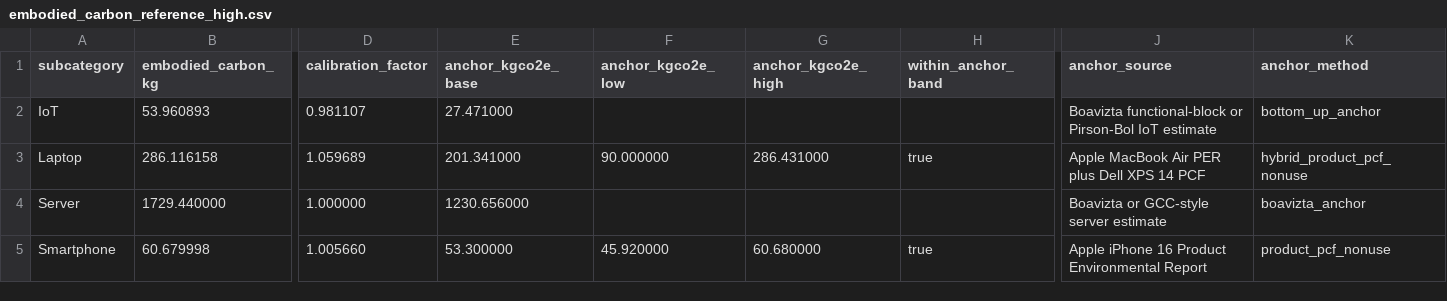
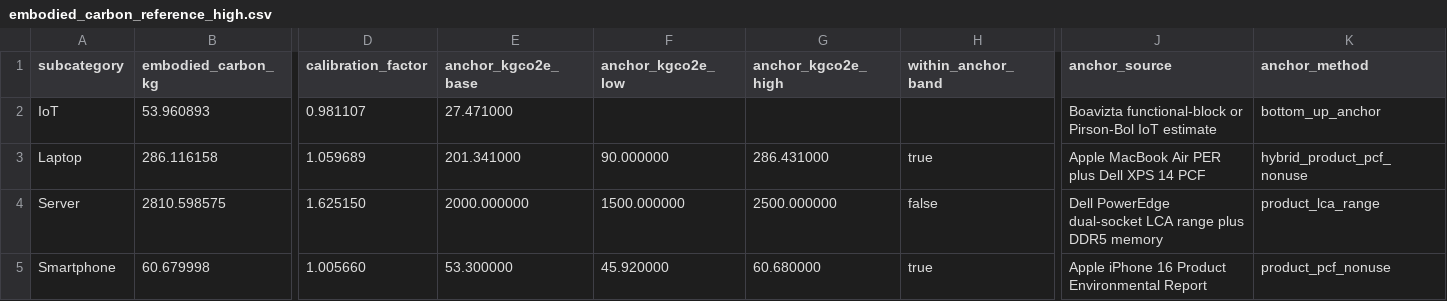
Before and after one commit to nasadov/carbon-aware-orchestrator, a CSV file: pkg/carbon-aware/data/carbon/embodied_carbon_reference_high.csv, drawn as a sheet; only a part is shown, gaps mark what is left out; the diff covers the shown part only; the diff names each change by its address in the sheet, - before the commit and + after, or states it on an @@ line.

```diff
--- a/pkg/carbon-aware/data/carbon/embodied_carbon_reference_high.csv
+++ b/pkg/carbon-aware/data/carbon/embodied_carbon_reference_high.csv
-B4 (embodied_carbon_kg): 1729.440000
+B4 (embodied_carbon_kg): 2810.598575
-D4 (calibration_factor): 1.000000
+D4 (calibration_factor): 1.625150
-E4 (anchor_kgco2e_base): 1230.656000
+E4 (anchor_kgco2e_base): 2000.000000
-F4 (anchor_kgco2e_low): (empty)
+F4 (anchor_kgco2e_low): 1500.000000
-G4 (anchor_kgco2e_high): (empty)
+G4 (anchor_kgco2e_high): 2500.000000
-H4 (within_anchor_band): (empty)
+H4 (within_anchor_band): false
-J4 (anchor_source): Boavizta or GCC-style server estimate
+J4 (anchor_source): Dell PowerEdge dual-socket LCA range plus DDR5 memory
-K4 (anchor_method): boavizta_anchor
+K4 (anchor_method): product_lca_range
```
Also changed, not shown: 1 edited cell elsewhere in this file, pkg/carbon-aware/data/carbon/embodied_carbon_anchors.csv, pkg/carbon-aware/data/carbon/embodied_carbon_reference.csv, 14 other files.
